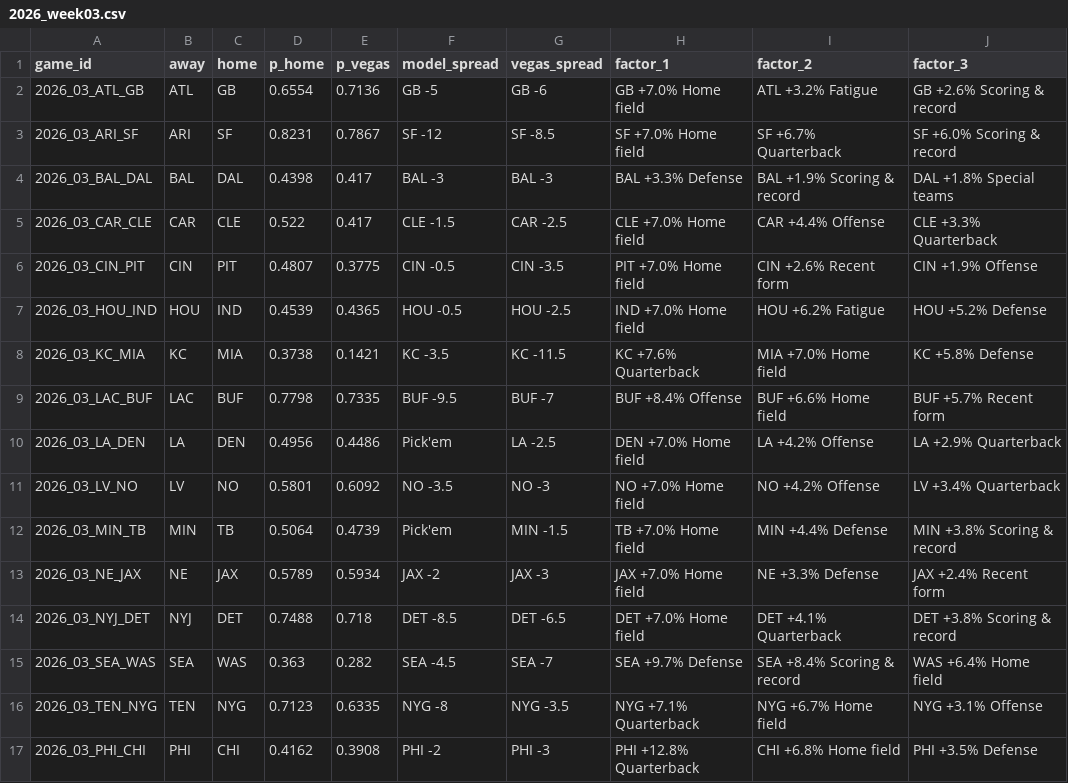
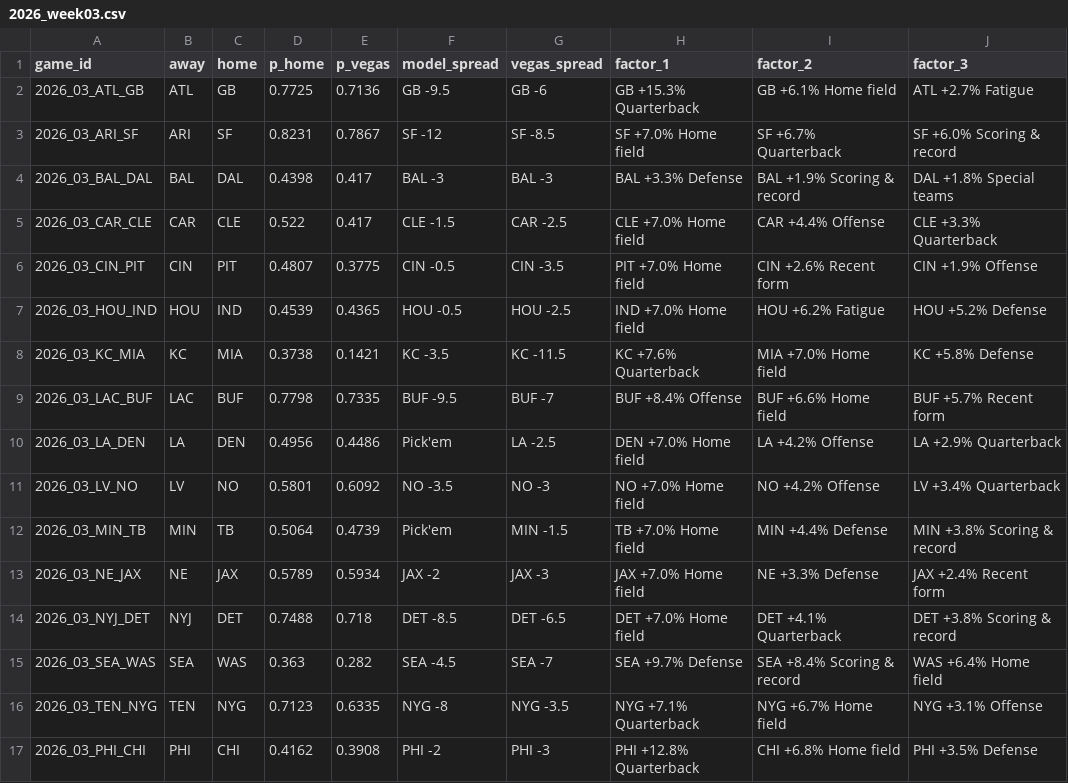
Before and after one commit to arinb44/NFLGamePredictorModel, a CSV file: reports/predictions/2026_week03.csv, drawn as a sheet.

Commit message:
Pregame predictions 2026-09-22 01:33 EDT

```diff
--- a/reports/predictions/2026_week03.csv
+++ b/reports/predictions/2026_week03.csv
@@ -1,3 +1,3 @@
 game_id,away,home,p_home,p_vegas,model_spread,vegas_spread,factor_1,factor_2,factor_3
-2026_03_ATL_GB,ATL,GB,0.6554,0.7136,GB -5,GB -6,GB +7.0% Home field,ATL +3.2% Fatigue,GB +2.6% Scoring & record
+2026_03_ATL_GB,ATL,GB,0.7725,0.7136,GB -9.5,GB -6,GB +15.3% Quarterback,GB +6.1% Home field,ATL +2.7% Fatigue
 2026_03_ARI_SF,ARI,SF,0.8231,0.7867,SF -12,SF -8.5,SF +7.0% Home field,SF +6.7% Quarterback,SF +6.0% Scoring & record
```
Also changed, not shown: reports/live_tracking.csv.
